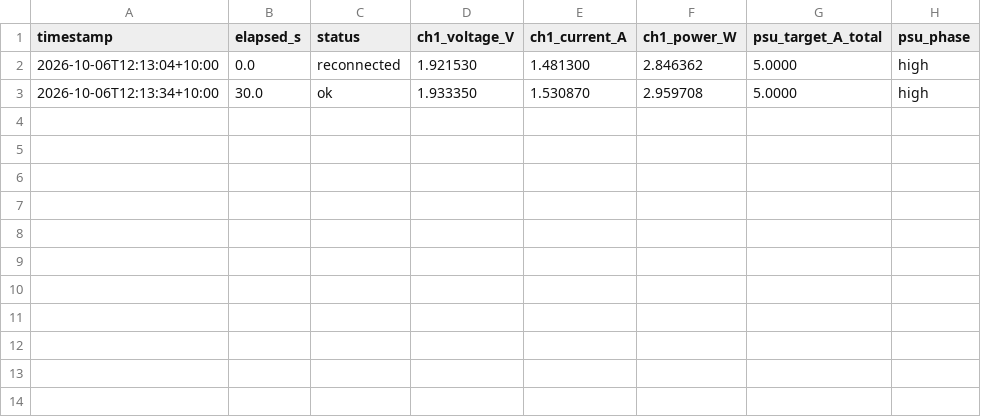
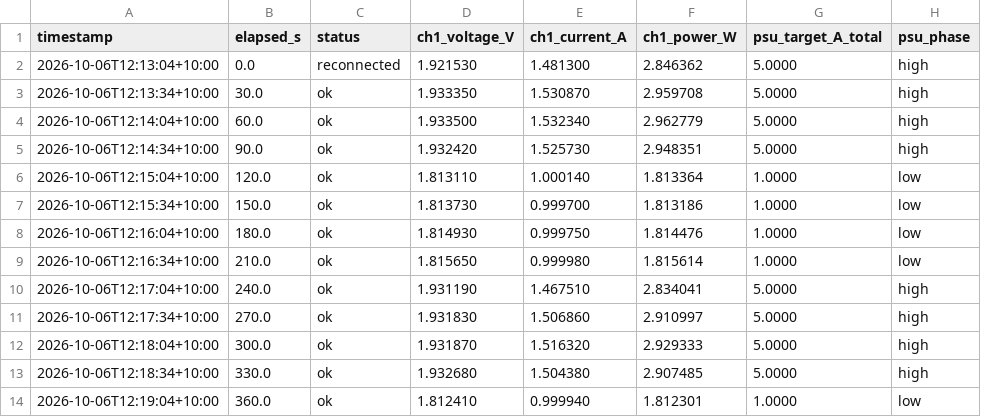
Before and after one commit to thommofrench/EGH490DataCapN11051205, a CSV file: prelim_test1_PI_USB_AC_test_power_log.csv, drawn as a sheet.

Commit message:
data update 2026-10-06T12:19:07

```diff
--- a/prelim_test1_PI_USB_AC_test_power_log.csv
+++ b/prelim_test1_PI_USB_AC_test_power_log.csv
@@ -3 +3,12 @@ timestamp,elapsed_s,status,ch1_voltage_V,ch1_current_A,ch1_power_W,psu_target_A_
 2026-10-06T12:13:34+10:00,30.0,ok,1.933350,1.530870,2.959708,5.0000,high
+2026-10-06T12:14:04+10:00,60.0,ok,1.933500,1.532340,2.962779,5.0000,high
+2026-10-06T12:14:34+10:00,90.0,ok,1.932420,1.525730,2.948351,5.0000,high
+2026-10-06T12:15:04+10:00,120.0,ok,1.813110,1.000140,1.813364,1.0000,low
+2026-10-06T12:15:34+10:00,150.0,ok,1.813730,0.999700,1.813186,1.0000,low
+2026-10-06T12:16:04+10:00,180.0,ok,1.814930,0.999750,1.814476,1.0000,low
+2026-10-06T12:16:34+10:00,210.0,ok,1.815650,0.999980,1.815614,1.0000,low
+2026-10-06T12:17:04+10:00,240.0,ok,1.931190,1.467510,2.834041,5.0000,high
+2026-10-06T12:17:34+10:00,270.0,ok,1.931830,1.506860,2.910997,5.0000,high
+2026-10-06T12:18:04+10:00,300.0,ok,1.931870,1.516320,2.929333,5.0000,high
+2026-10-06T12:18:34+10:00,330.0,ok,1.932680,1.504380,2.907485,5.0000,high
+2026-10-06T12:19:04+10:00,360.0,ok,1.812410,0.999940,1.812301,1.0000,low
```
